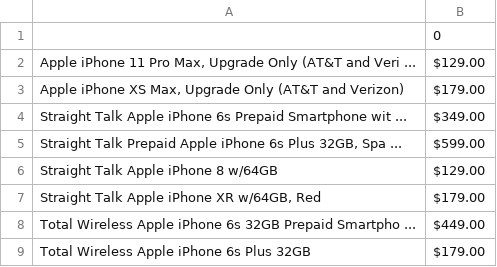
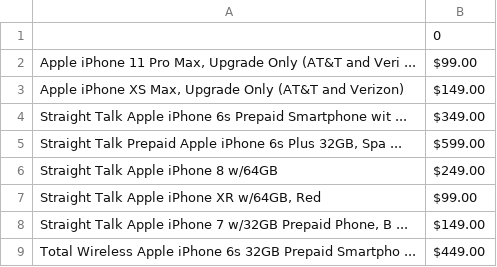
Before and after one commit to tanviredu/WEB_SCRAPING, a CSV file: PARSING_WEB/walmart.csv, drawn as a sheet.

```diff
--- a/PARSING_WEB/walmart.csv
+++ b/PARSING_WEB/walmart.csv
@@ -1,9 +1,9 @@
 ,0
-"Apple iPhone 11 Pro Max, Upgrade Only (AT&T and Veri  ...",$129.00
-"Apple iPhone XS Max, Upgrade Only (AT&T and Verizon)",$179.00
+"Apple iPhone 11 Pro Max, Upgrade Only (AT&T and Veri  ...",$99.00
+"Apple iPhone XS Max, Upgrade Only (AT&T and Verizon)",$149.00
 Straight Talk Apple iPhone 6s Prepaid Smartphone wit  ...,$349.00
 "Straight Talk Prepaid Apple iPhone 6s Plus 32GB, Spa  ...",$599.00
-Straight Talk Apple iPhone 8 w/64GB,$129.00
-"Straight Talk Apple iPhone XR w/64GB, Red",$179.00
+Straight Talk Apple iPhone 8 w/64GB,$249.00
+"Straight Talk Apple iPhone XR w/64GB, Red",$99.00
+"Straight Talk Apple iPhone 7 w/32GB Prepaid Phone, B  ...",$149.00
 Total Wireless Apple iPhone 6s 32GB Prepaid Smartpho  ...,$449.00
-Total Wireless Apple iPhone 6s Plus 32GB,$179.00
```
Also changed, not shown: PARSING_WEB/clickxo.csv, PARSING_WEB/daraz.csv, 12 other files.
